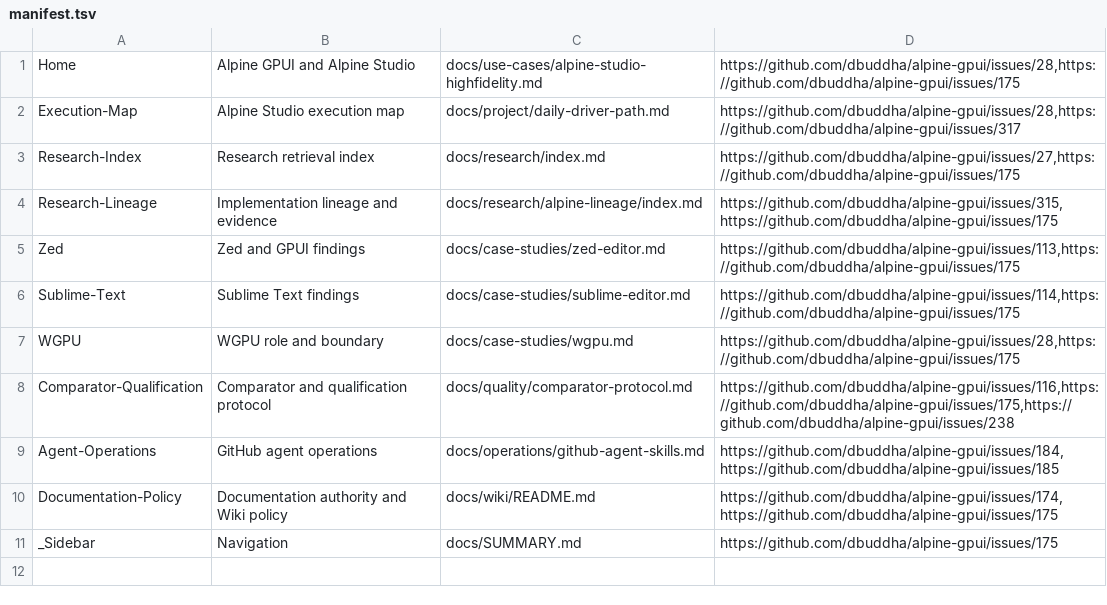
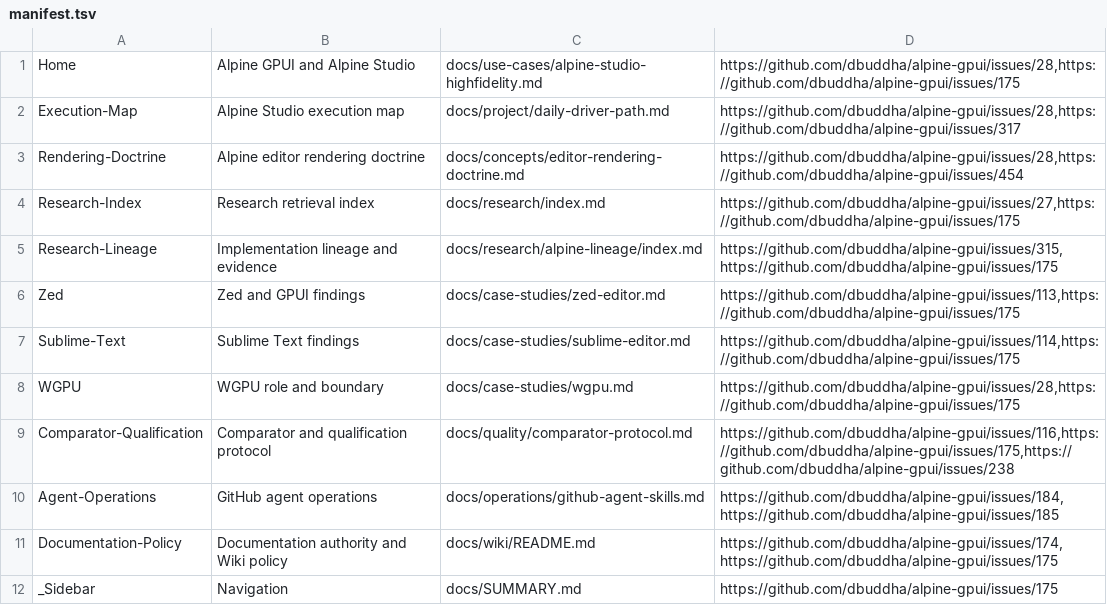
Before and after one commit to dbuddha/alpine-gpui, a TSV file: docs/wiki/manifest.tsv, drawn as a sheet.

Commit message:
docs: codify editor rendering doctrine
Make the native graphical editor rendering direction canonical in repository documentation and expose a bounded generated Wiki retrieval page. Link each unresolved latency, accessibility, residency, and comparator claim to its evidence gate.

```diff
--- a/docs/wiki/manifest.tsv
+++ b/docs/wiki/manifest.tsv
@@ -2,2 +2,3 @@ Home	Alpine GPUI and Alpine Studio	docs/use-cases/alpine-studio-highfidelity.md
 Execution-Map	Alpine Studio execution map	docs/project/daily-driver-path.md	https://github.com/dbuddha/alpine-gpui/issues/28,https://github.com/dbuddha/alpine-gpui/issues/317
+Rendering-Doctrine	Alpine editor rendering doctrine	docs/concepts/editor-rendering-doctrine.md	https://github.com/dbuddha/alpine-gpui/issues/28,https://github.com/dbuddha/alpine-gpui/issues/454
 Research-Index	Research retrieval index	docs/research/index.md	https://github.com/dbuddha/alpine-gpui/issues/27,https://github.com/dbuddha/alpine-gpui/issues/175
```
Also changed, not shown: 10 other files.
